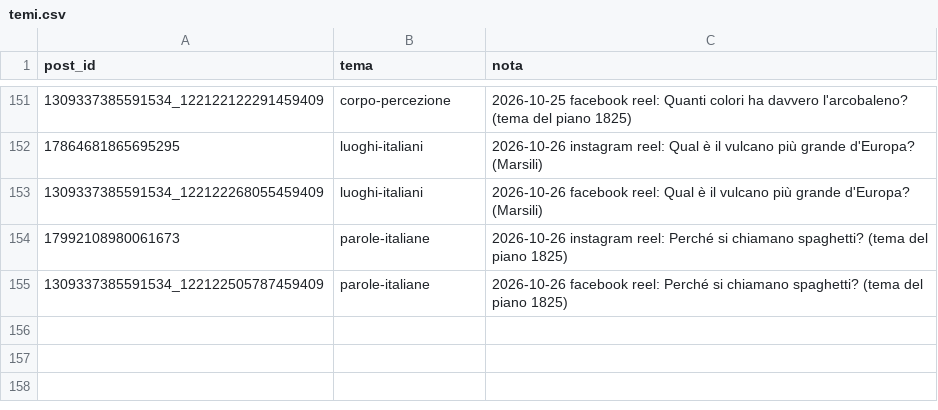
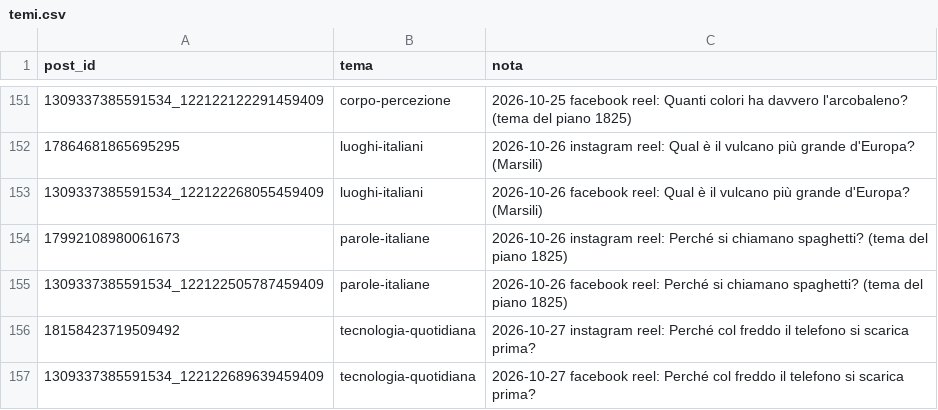
Before and after one commit to micpart/briefology-media, a CSV file: temi.csv, drawn as a sheet; only a part is shown, gaps mark what is left out; the diff names each change by its address in the sheet, - before the commit and + after, or states it on an @@ line.

```diff
--- a/temi.csv
+++ b/temi.csv
+row 156: 18158423719509492 | tecnologia-quotidiana | 2026-10-27 instagram reel: Perché col freddo il telefono si scarica prima?
+row 157: 1309337385591534_122122689639459409 | tecnologia-quotidiana | 2026-10-27 facebook reel: Perché col freddo il telefono si scarica prima?
```
